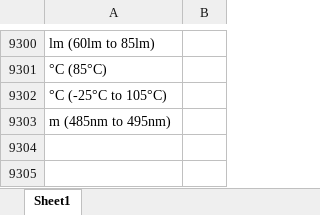
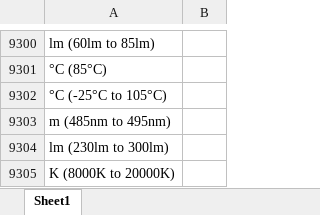
Before and after one commit to Hima9791/map, an Excel workbook: mapping.xlsx, sheet Sheet1, drawn as a sheet; only a part is shown, gaps mark what is left out; values as stored, in another font and other column widths than the file's, no borders; the diff names each change by its address in the sheet, - before the commit and + after, or states it on an @@ line.

Commit message:
Update mapping file via Streamlit app

```diff
--- a/mapping.xlsx (sheet Sheet1)
+++ b/mapping.xlsx (sheet Sheet1)
+row 9304: lm (230lm to 300lm)
+row 9305: K (8000K to 20000K)
```
